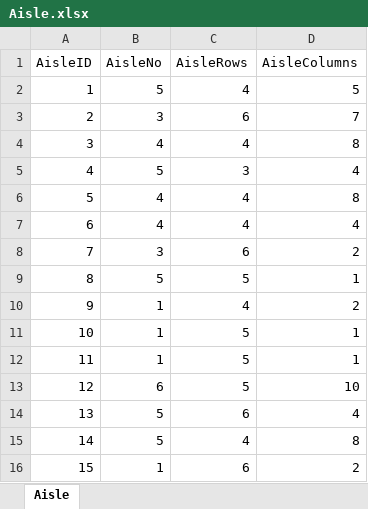
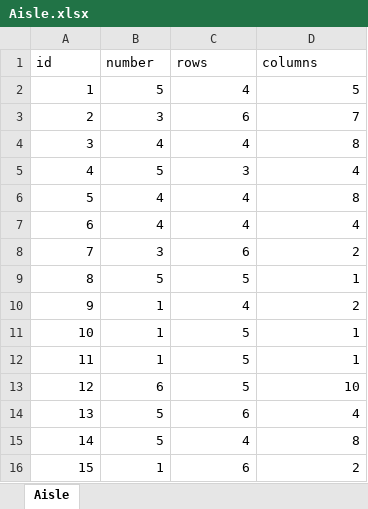
Before and after one commit to jlguariglia/csis3280, an Excel workbook: CSISProject-GrpX/Excel/Aisle.xlsx, sheet Aisle, drawn as a sheet; values as stored, in another font and other column widths than the file's, no borders; removed rows and columns are numbered as before the commit, all else as after; the diff names each change by its address in the sheet, - before the commit and + after, or states it on an @@ line.

```diff
--- a/CSISProject-GrpX/Excel/Aisle.xlsx (sheet Aisle)
+++ b/CSISProject-GrpX/Excel/Aisle.xlsx (sheet Aisle)
-row 1: AisleID | AisleNo | AisleRows | AisleColumns
+row 1: id | number | rows | columns
```
Also changed, not shown: CSISProject-GrpX/Excel/Client.xlsx, CSISProject-GrpX/Excel/Order.xlsx, 14 other files.
